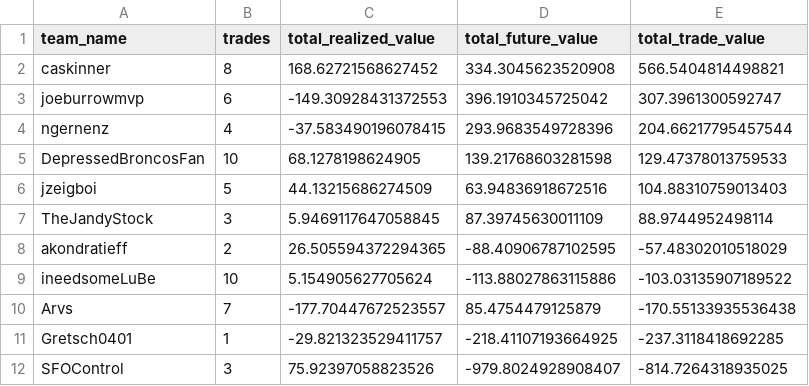
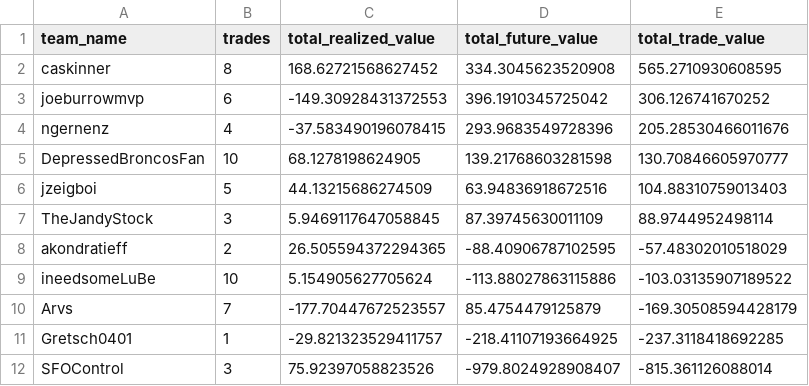
Before and after one commit to CalebSkinner1/FantasyDynasty, a CSV file: Shiny/Saved Files/overall_trade_winners.csv, drawn as a sheet.

```diff
--- a/Shiny/Saved Files/overall_trade_winners.csv
+++ b/Shiny/Saved Files/overall_trade_winners.csv
@@ -1,6 +1,6 @@
 team_name,trades,total_realized_value,total_future_value,total_trade_value
-caskinner,8,168.62721568627452,334.3045623520908,566.5404814498821
-joeburrowmvp,6,-149.30928431372553,396.1910345725042,307.3961300592747
-ngernenz,4,-37.583490196078415,293.9683549728396,204.66217795457544
-DepressedBroncosFan,10,68.1278198624905,139.21768603281598,129.47378013759533
+caskinner,8,168.62721568627452,334.3045623520908,565.2710930608595
+joeburrowmvp,6,-149.30928431372553,396.1910345725042,306.126741670252
+ngernenz,4,-37.583490196078415,293.9683549728396,205.28530466011676
+DepressedBroncosFan,10,68.1278198624905,139.21768603281598,130.70846605970777
 jzeigboi,5,44.13215686274509,63.94836918672516,104.88310759013403
@@ -9,4 +9,4 @@ akondratieff,2,26.505594372294365,-88.40906787102595,-57.48302010518029
 ineedsomeLuBe,10,5.154905627705624,-113.88027863115886,-103.03135907189522
-Arvs,7,-177.70447672523557,85.4754479125879,-170.55133935536438
+Arvs,7,-177.70447672523557,85.4754479125879,-169.30508594428179
 Gretsch0401,1,-29.821323529411757,-218.41107193664925,-237.3118418692285
-SFOControl,3,75.92397058823526,-979.8024928908407,-814.7264318935025
+SFOControl,3,75.92397058823526,-979.8024928908407,-815.361126088014
```
Also changed, not shown: Shiny/Saved Files/comparison.csv, Shiny/Saved Files/lopsided_trades.csv, 4 other files.
